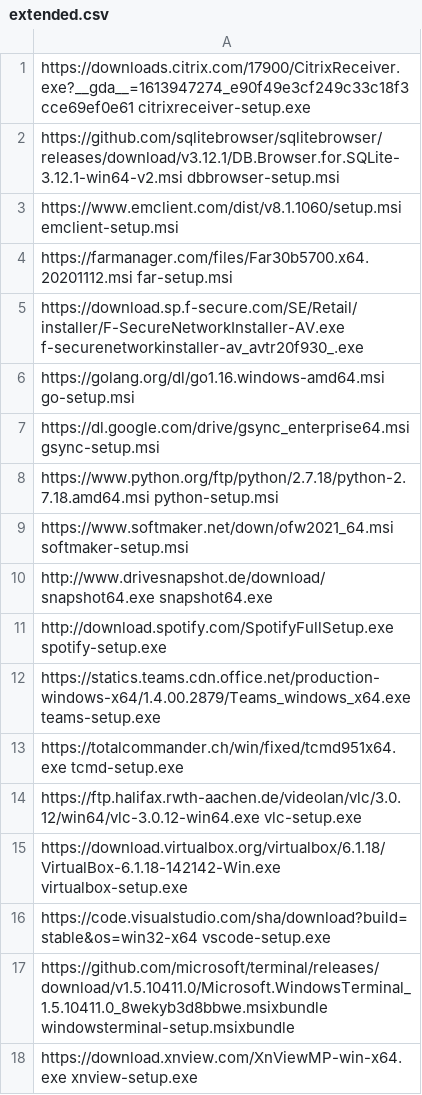
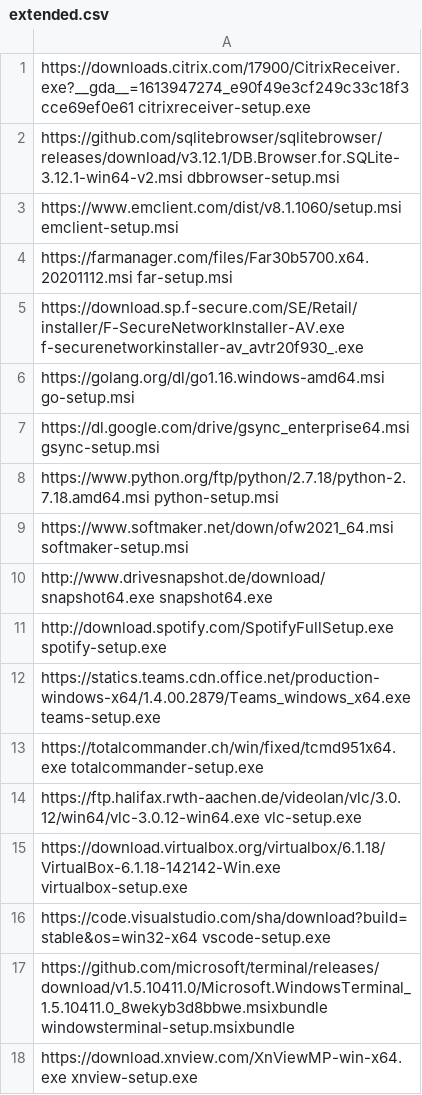
Before and after one commit to ronioncloud/w10install, a CSV file: software/extended.csv, drawn as a sheet.

```diff
--- a/software/extended.csv
+++ b/software/extended.csv
@@ -12,3 +12,3 @@ http://download.spotify.com/SpotifyFullSetup.exe spotify-setup.exe
 https://statics.teams.cdn.office.net/production-windows-x64/1.4.00.2879/Teams_windows_x64.exe teams-setup.exe
-https://totalcommander.ch/win/fixed/tcmd951x64.exe tcmd-setup.exe
+https://totalcommander.ch/win/fixed/tcmd951x64.exe totalcommander-setup.exe
 https://ftp.halifax.rwth-aachen.de/videolan/vlc/3.0.12/win64/vlc-3.0.12-win64.exe vlc-setup.exe
```
Also changed, not shown: 7 other files.
